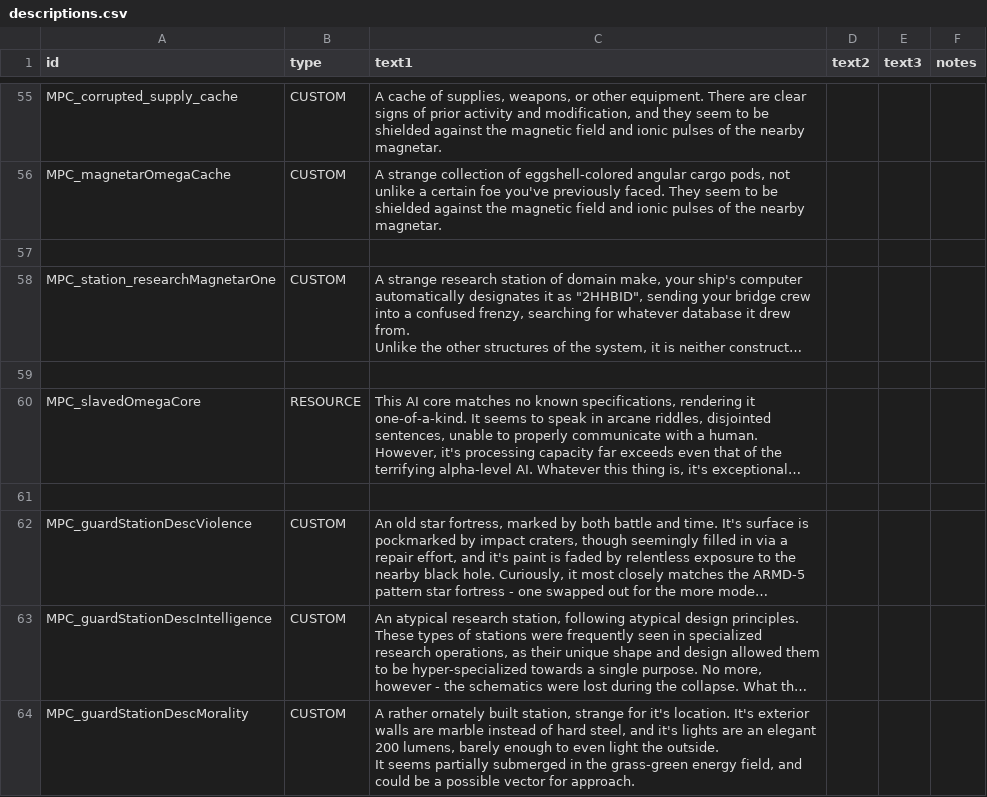
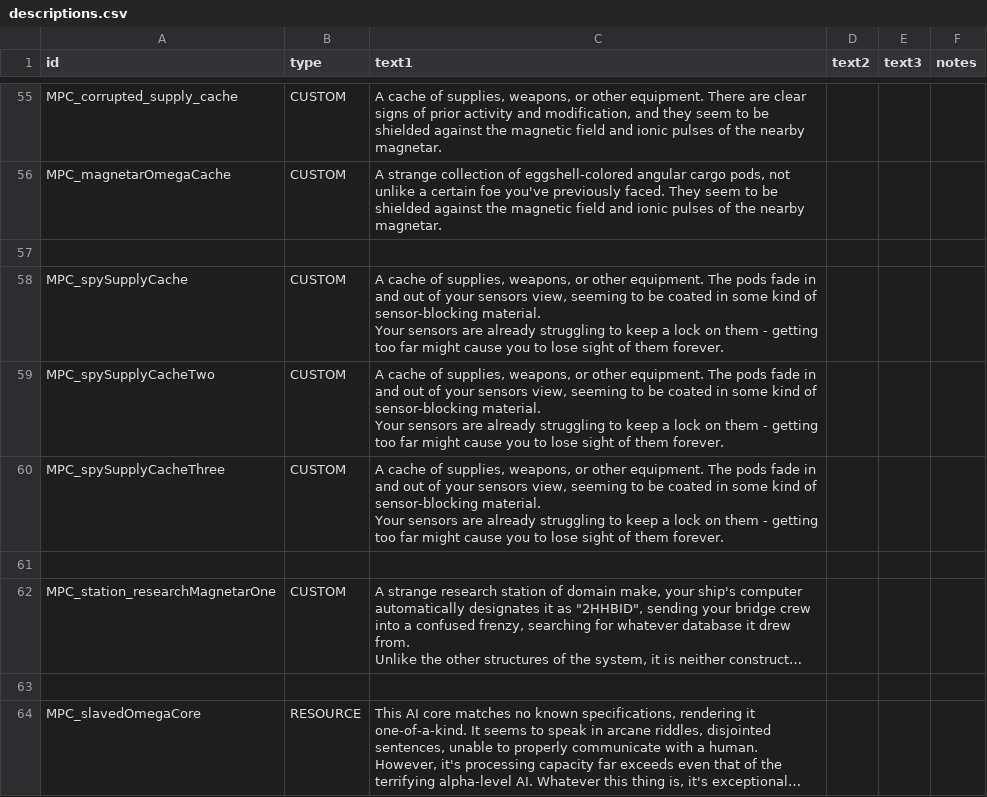
Before and after one commit to nikothedude/MorePlanetaryConditions, a CSV file: data/strings/descriptions.csv, drawn as a sheet; only a part is shown, gaps mark what is left out; the shorter side is filled out with more unchanged rows; long unchanged cells end in …; ↵ is a line break in a cell; the diff names each change by its address in the sheet, - before the commit and + after, or states it on an @@ line.

```diff
--- a/data/strings/descriptions.csv
+++ b/data/strings/descriptions.csv
+row 58: MPC_spySupplyCache | CUSTOM | A cache of supplies, weapons, or other equipment. The pods fade in and out of your sensors view, seeming to be coated in some kind of sensor-blocking material. ↵ Your sensors are already struggling to keep a lock on them - getting too far might cause you to lose sight of them forever.
+row 59: MPC_spySupplyCacheTwo | CUSTOM | A cache of supplies, weapons, or other equipment. The pods fade in and out of your sensors view, seeming to be coated in some kind of sensor-blocking material. ↵ Your sensors are already struggling to keep a lock on them - getting too far might cause you to lose sight of them forever.
+row 60: MPC_spySupplyCacheThree | CUSTOM | A cache of supplies, weapons, or other equipment. The pods fade in and out of your sensors view, seeming to be coated in some kind of sensor-blocking material. ↵ Your sensors are already struggling to keep a lock on them - getting too far might cause you to lose sight of them forever.
+row 61: (empty)
```
Also changed, not shown: data/campaign/market_conditions.csv, data/campaign/procgen/salvage_entity_gen_data.csv, 27 other files.
